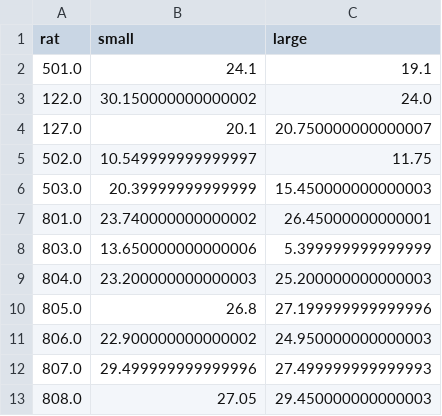
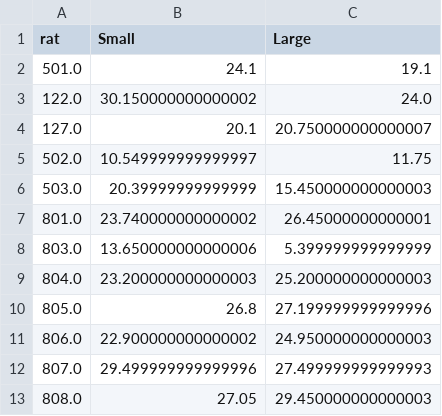
Before and after one commit to mccutcheonlab/portionsize, a CSV file: myers1.csv, drawn as a sheet.

```diff
--- a/myers1.csv
+++ b/myers1.csv
@@ -1,2 +1,2 @@
-rat,small,large
+rat,Small,Large
 501.0,24.1,19.1
```
Also changed, not shown: myers2.csv, 2 other files.
